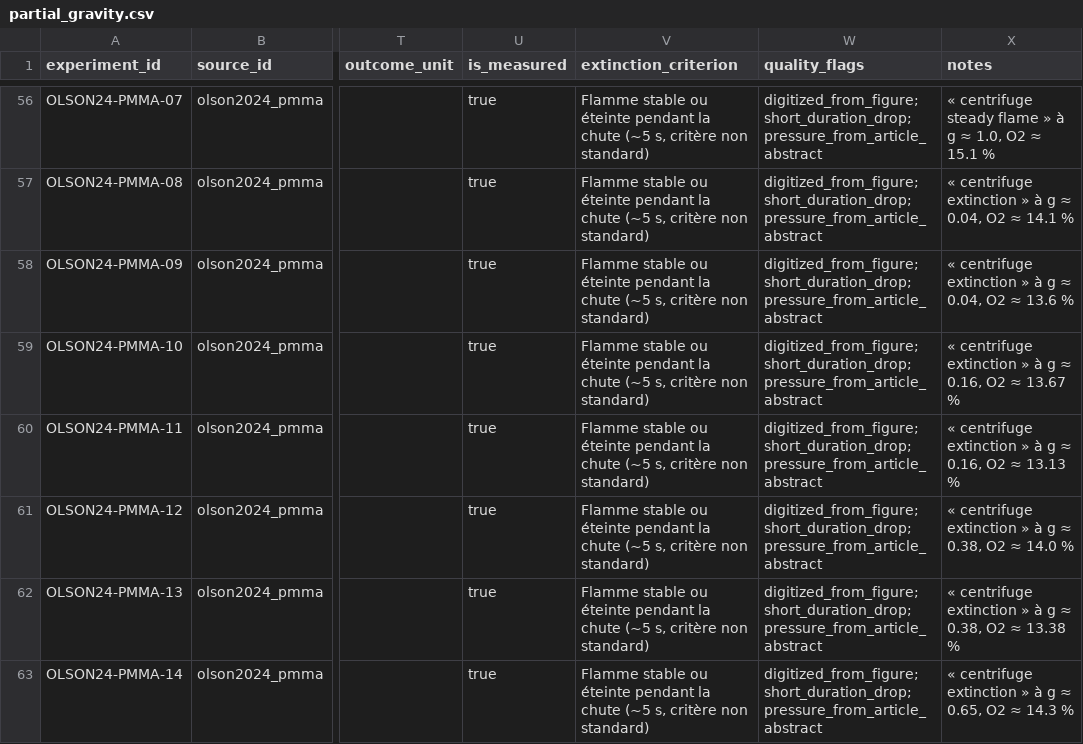
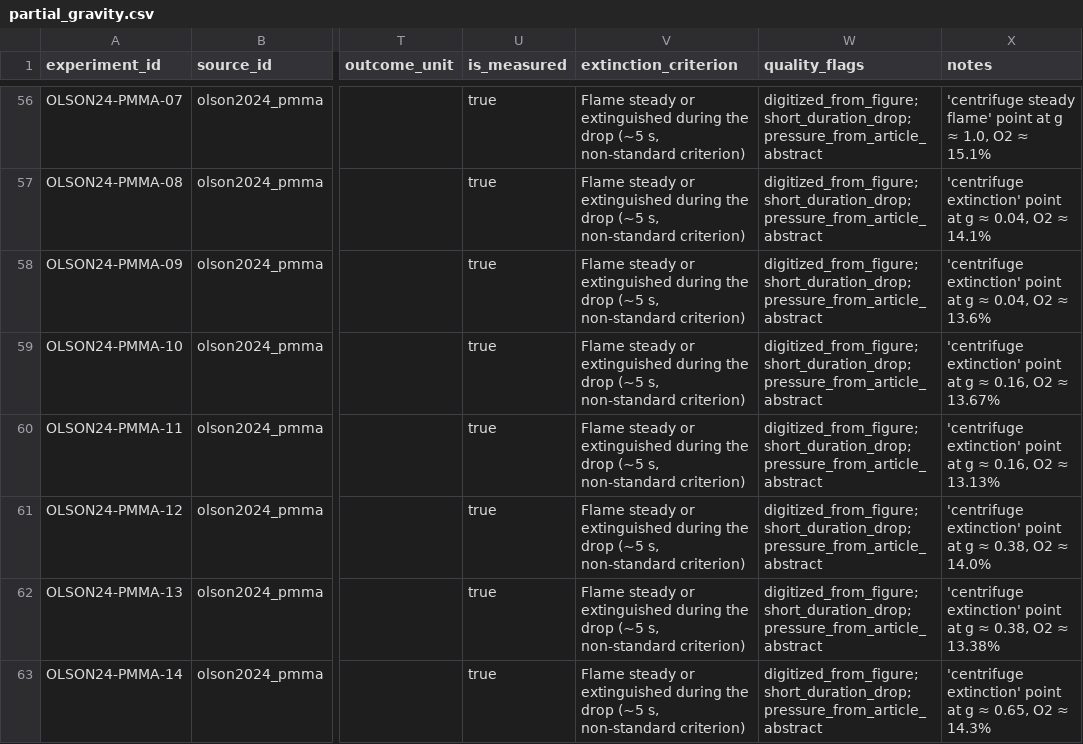
Before and after one commit to heretounderstand/nasa_2026, a CSV file: data/manual/partial_gravity.csv, drawn as a sheet; only a part is shown, gaps mark what is left out; the diff covers the shown part only; the diff names each change by its address in the sheet, - before the commit and + after, or states it on an @@ line.

```diff
--- a/data/manual/partial_gravity.csv
+++ b/data/manual/partial_gravity.csv
-V56:V63 (extinction_criterion): Flamme stable ou éteinte pendant la chute (~5 s, critère non standard)
+V56:V63 (extinction_criterion): Flame steady or extinguished during the drop (~5 s, non-standard criterion)
-X56 (notes): « centrifuge steady flame » à g ≈ 1.0, O2 ≈ 15.1 %
+X56 (notes): 'centrifuge steady flame' point at g ≈ 1.0, O2 ≈ 15.1%
-X57 (notes): « centrifuge extinction » à g ≈ 0.04, O2 ≈ 14.1 %
+X57 (notes): 'centrifuge extinction' point at g ≈ 0.04, O2 ≈ 14.1%
-X58 (notes): « centrifuge extinction » à g ≈ 0.04, O2 ≈ 13.6 %
+X58 (notes): 'centrifuge extinction' point at g ≈ 0.04, O2 ≈ 13.6%
-X59 (notes): « centrifuge extinction » à g ≈ 0.16, O2 ≈ 13.67 %
+X59 (notes): 'centrifuge extinction' point at g ≈ 0.16, O2 ≈ 13.67%
-X60 (notes): « centrifuge extinction » à g ≈ 0.16, O2 ≈ 13.13 %
+X60 (notes): 'centrifuge extinction' point at g ≈ 0.16, O2 ≈ 13.13%
-X61 (notes): « centrifuge extinction » à g ≈ 0.38, O2 ≈ 14.0 %
+X61 (notes): 'centrifuge extinction' point at g ≈ 0.38, O2 ≈ 14.0%
-X62 (notes): « centrifuge extinction » à g ≈ 0.38, O2 ≈ 13.38 %
+X62 (notes): 'centrifuge extinction' point at g ≈ 0.38, O2 ≈ 13.38%
-X63 (notes): « centrifuge extinction » à g ≈ 0.65, O2 ≈ 14.3 %
+X63 (notes): 'centrifuge extinction' point at g ≈ 0.65, O2 ≈ 14.3%
```
Also changed, not shown: 119 edited cells elsewhere in this file, 33 other files.
